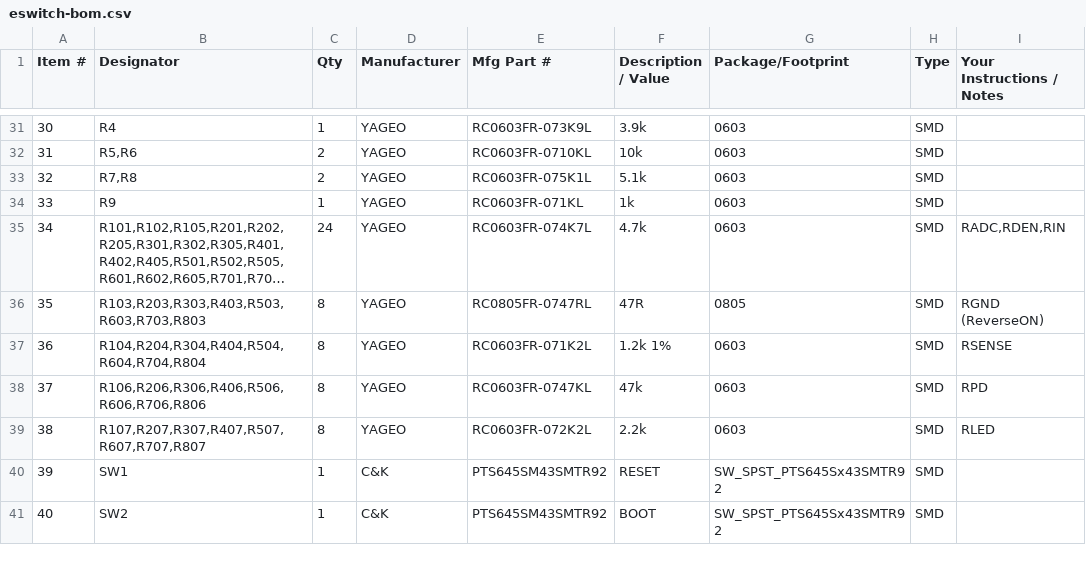
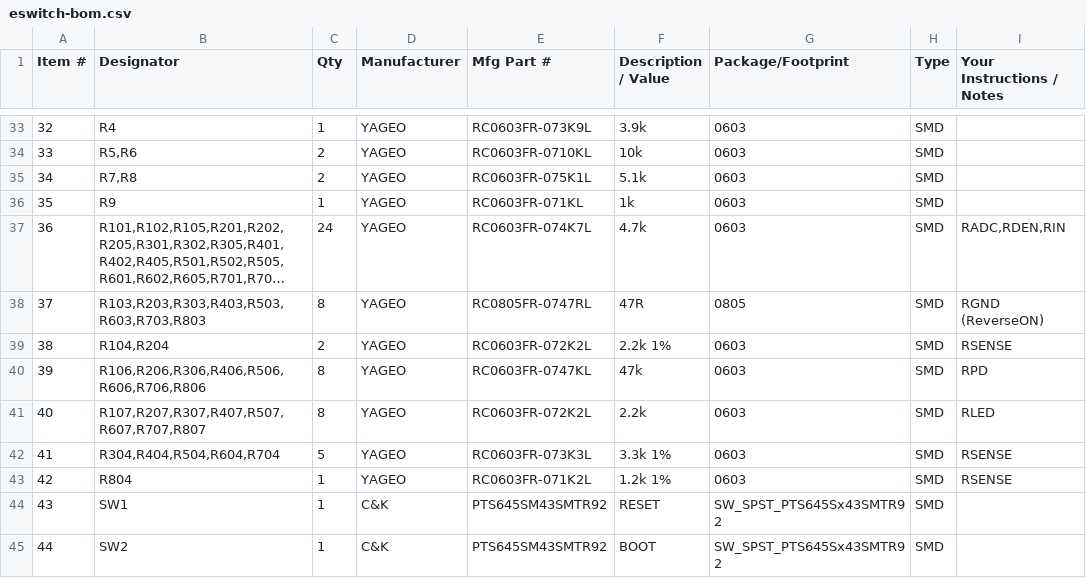
Before and after one commit to dpeckham/eswitch, a CSV file: fab/pcbway/eswitch-bom.csv, drawn as a sheet; only a part is shown, gaps mark what is left out; long unchanged cells end in …; addresses are those after the commit; the diff covers the shown part only; the diff names each change by its address in the sheet, - before the commit and + after, or states it on an @@ line.

```diff
--- a/fab/pcbway/eswitch-bom.csv
+++ b/fab/pcbway/eswitch-bom.csv
@@ column A (Item #) renumbered from row 20 down @@
-B39 (Designator): R104,R204,R304,R404,R504,R604,R704,R804
+B39 (Designator): R104,R204
-C39 (Qty): 8
+C39 (Qty): 2
-E39 (Mfg Part #): RC0603FR-071K2L
+E39 (Mfg Part #): RC0603FR-072K2L
-F39 (Description / Value): 1.2k 1%
+F39 (Description / Value): 2.2k 1%
+row 42: 41 | R304,R404,R504,R604,R704 | 5 | YAGEO | RC0603FR-073K3L | 3.3k 1% | 0603 | SMD | RSENSE
+row 43: 42 | R804 | 1 | YAGEO | RC0603FR-071K2L | 1.2k 1% | 0603 | SMD | RSENSE
```
Also changed, not shown: 4 added rows and 7 edited cells elsewhere in this file, fab/digikey/eswitch-digikey-bom.csv, fab/jlcpcb/eswitch-bom.csv, 12 other files.
